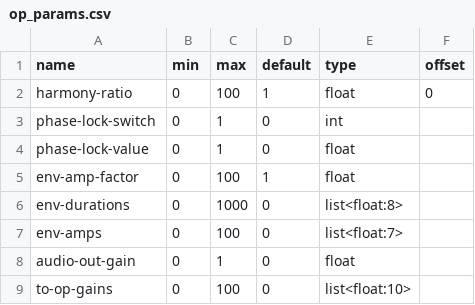
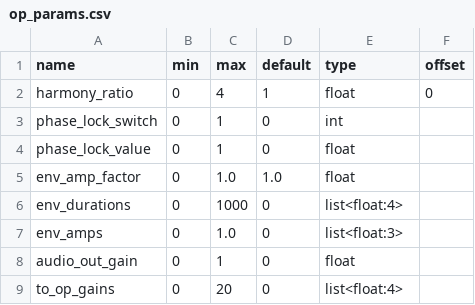
Before and after one commit to larme/fmbox.py, a CSV file: fmbox/data/op_params.csv, drawn as a sheet.

```diff
--- a/fmbox/data/op_params.csv
+++ b/fmbox/data/op_params.csv
@@ -1,9 +1,9 @@
 name,min,max,default,type,offset
-harmony-ratio,0,100,1,float,0
-phase-lock-switch,0,1,0,int,
-phase-lock-value,0,1,0,float,
-env-amp-factor,0,100,1,float,
-env-durations,0,1000,0,list<float:8>,
-env-amps,0,100,0,list<float:7>,
-audio-out-gain,0,1,0,float,
-to-op-gains,0,100,0,list<float:10>,
+harmony_ratio,0,4,1,float,0
+phase_lock_switch,0,1,0,int,
+phase_lock_value,0,1,0,float,
+env_amp_factor,0,1.0,1.0,float,
+env_durations,0,1000,0,list<float:4>,
+env_amps,0,1.0,0,list<float:3>,
+audio_out_gain,0,1,0,float,
+to_op_gains,0,20,0,list<float:4>,
```
Also changed, not shown: fmbox/data/voice_params.csv, 4 other files.
